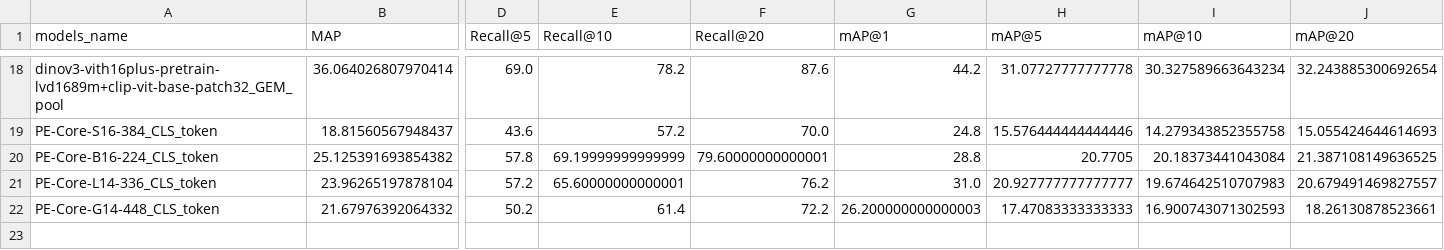
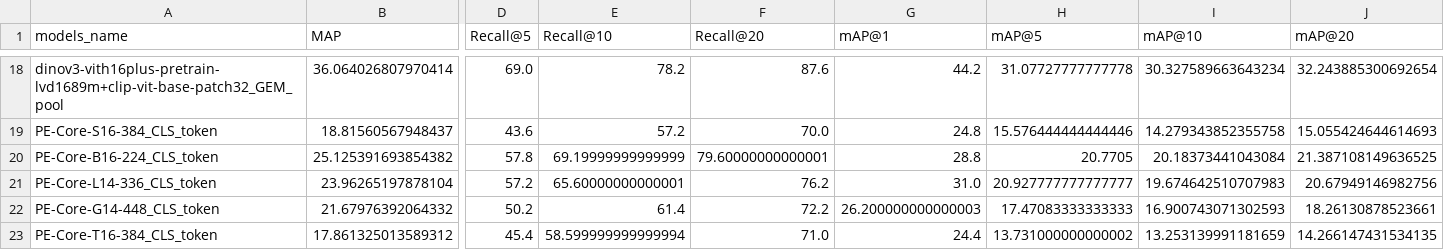
Before and after one commit to onatakca/geo-image-retrieval, a CSV file: results/feature_extraction_evaluation.csv, drawn as a sheet; only a part is shown, gaps mark what is left out; rows hold the shown columns only; the diff names each change by its address in the sheet, - before the commit and + after, or states it on an @@ line.

Commit message:
Updated perception encoder results

```diff
--- a/results/feature_extraction_evaluation.csv
+++ b/results/feature_extraction_evaluation.csv
-J21 (mAP@20): 20.679491469827557
+J21 (mAP@20): 20.67949146982756
+row 23: PE-Core-T16-384_CLS_token | 17.861325013589312 | 45.4 | 58.599999999999994 | 71.0 | 24.4 | 13.731000000000002 | 13.253139991181659 | 14.266147431534135
```
Also changed, not shown: 1 other file.
